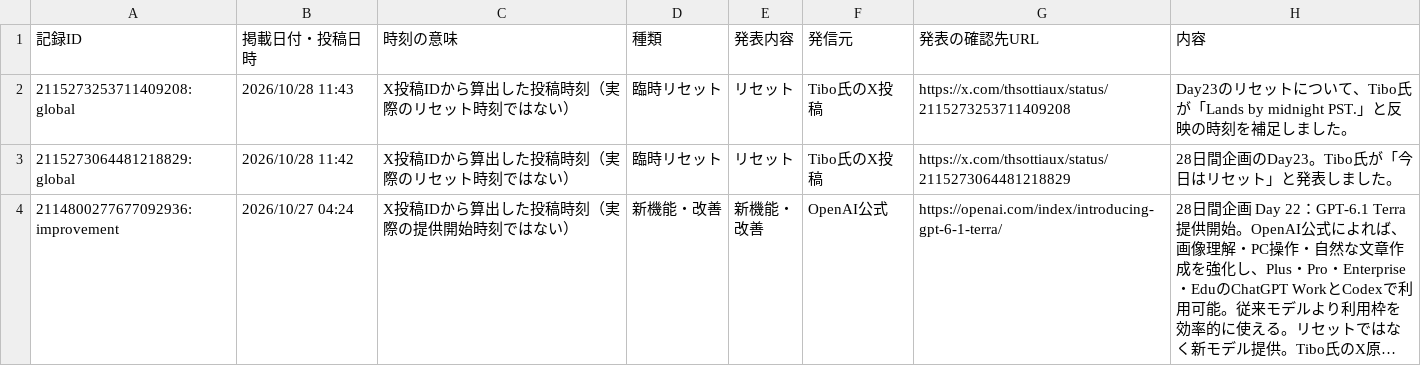
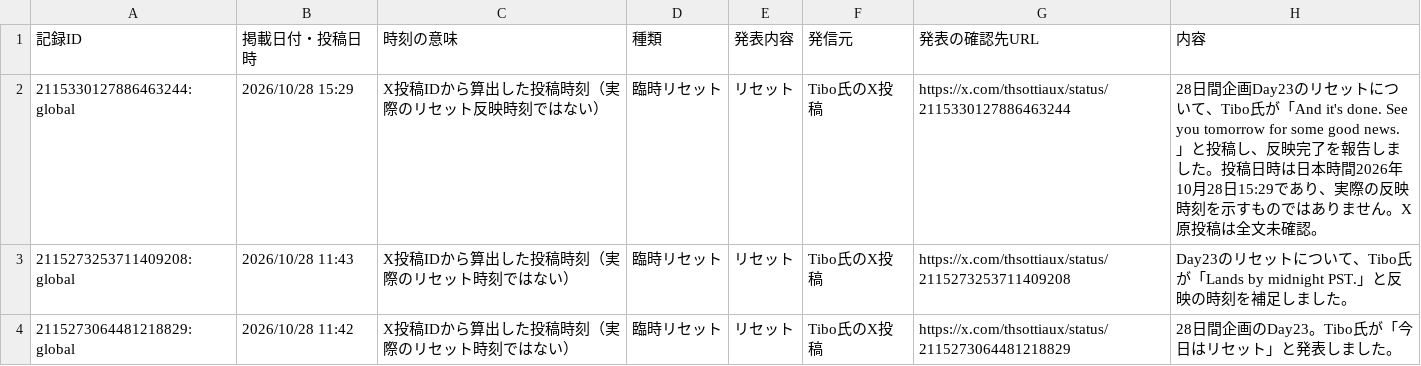
Before and after one commit to mtk-ctrl/ChatGPT-Codex-, a CSV file: docs/data.csv, drawn as a sheet; only a part is shown; the shorter side is filled out with more unchanged rows; long unchanged cells end in ….

```diff
--- a/docs/data.csv
+++ b/docs/data.csv
@@ -1,2 +1,3 @@
 記録ID,掲載日付・投稿日時,時刻の意味,種類,発表内容,発信元,発表の確認先URL,内容
+2115330127886463244:global,2026/10/28 15:29,X投稿IDから算出した投稿時刻（実際のリセット反映時刻ではない）,臨時リセット,リセット,Tibo氏のX投稿,https://x.com/thsottiaux/status/2115330127886463244,28日間企画Day23のリセットについて、Tibo氏が「And it's done. See you tomorrow for some good news.」と投稿し、反映完了を報告しました。投稿日時は日本時間2026年10月28日15:29であり、実際の反映時刻を示すものではありません。X原投稿は全文未確認。
 2115273253711409208:global,2026/10/28 11:43,X投稿IDから算出した投稿時刻（実際のリセット時刻ではない）,臨時リセット,リセット,Tibo氏のX投稿,https://x.com/thsottiaux/status/2115273253711409208,Day23のリセットについて、Tibo氏が「Lands by midnight PST.」と反映の時刻を補足しました。
```
Also changed, not shown: 6 other files.
